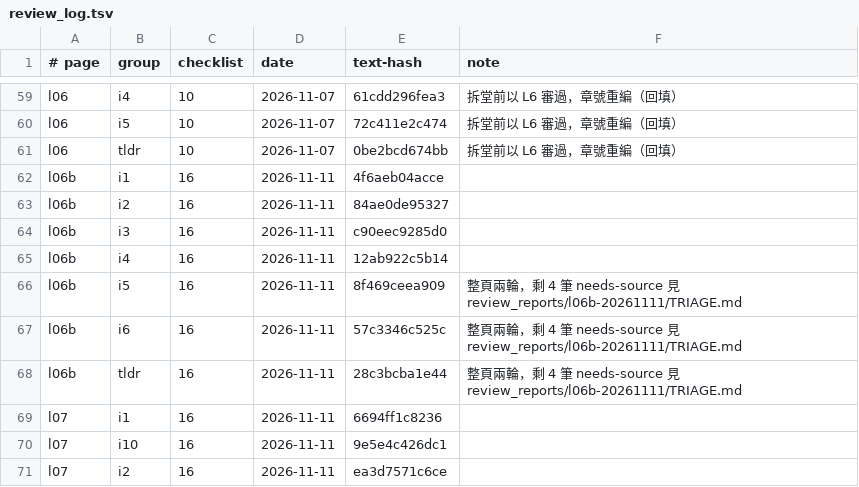
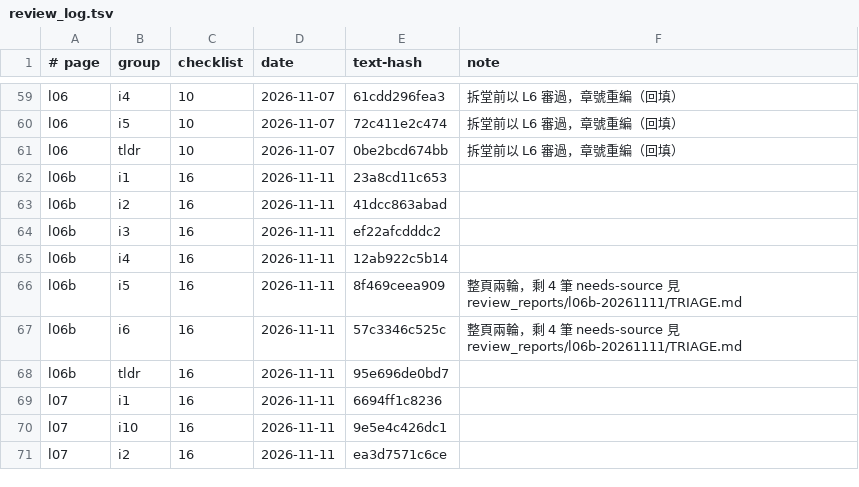
Before and after one commit to chihmingyang/cs2680, a TSV file: guide/review_log.tsv, drawn as a sheet; only a part is shown, gaps mark what is left out.

```diff
--- a/guide/review_log.tsv
+++ b/guide/review_log.tsv
@@ -61,5 +61,5 @@ l06	i5	10	2026-11-07	72c411e2c474	拆堂前以 L6 審過，章號重編（回填
 l06	tldr	10	2026-11-07	0be2bcd674bb	拆堂前以 L6 審過，章號重編（回填）
-l06b	i1	16	2026-11-11	4f6aeb04acce	
-l06b	i2	16	2026-11-11	84ae0de95327	
-l06b	i3	16	2026-11-11	c90eec9285d0	
+l06b	i1	16	2026-11-11	23a8cd11c653	
+l06b	i2	16	2026-11-11	41dcc863abad	
+l06b	i3	16	2026-11-11	ef22afcdddc2	
 l06b	i4	16	2026-11-11	12ab922c5b14	
@@ -67,3 +67,3 @@ l06b	i5	16	2026-11-11	8f469ceea909	整頁兩輪，剩 4 筆 needs-source 見 rev
 l06b	i6	16	2026-11-11	57c3346c525c	整頁兩輪，剩 4 筆 needs-source 見 review_reports/l06b-20261111/TRIAGE.md
-l06b	tldr	16	2026-11-11	28c3bcba1e44	整頁兩輪，剩 4 筆 needs-source 見 review_reports/l06b-20261111/TRIAGE.md
+l06b	tldr	16	2026-11-11	95e696de0bd7	
 l07	i1	16	2026-11-11	6694ff1c8236	
```
Also changed, not shown: 7 other files.
